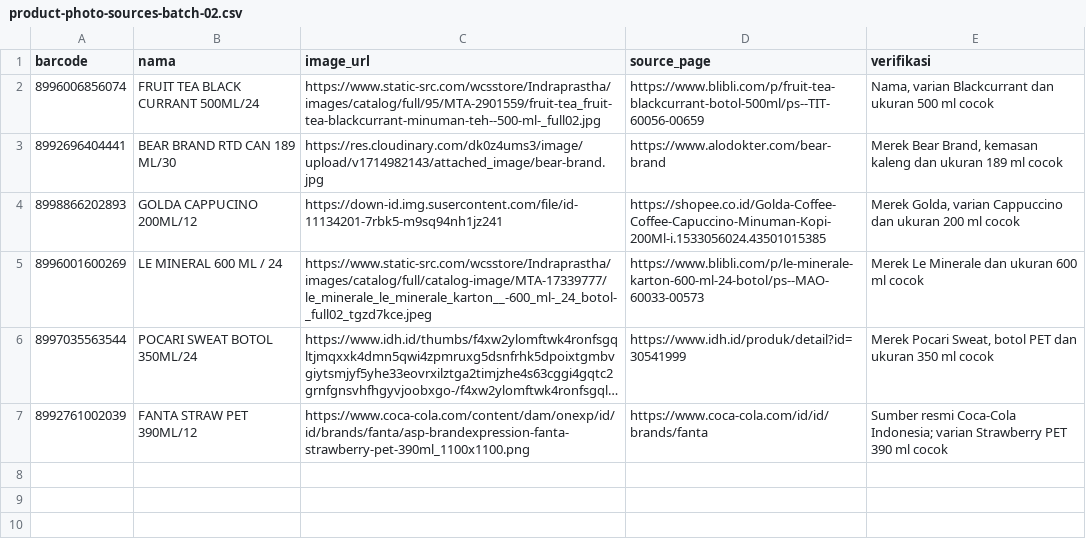
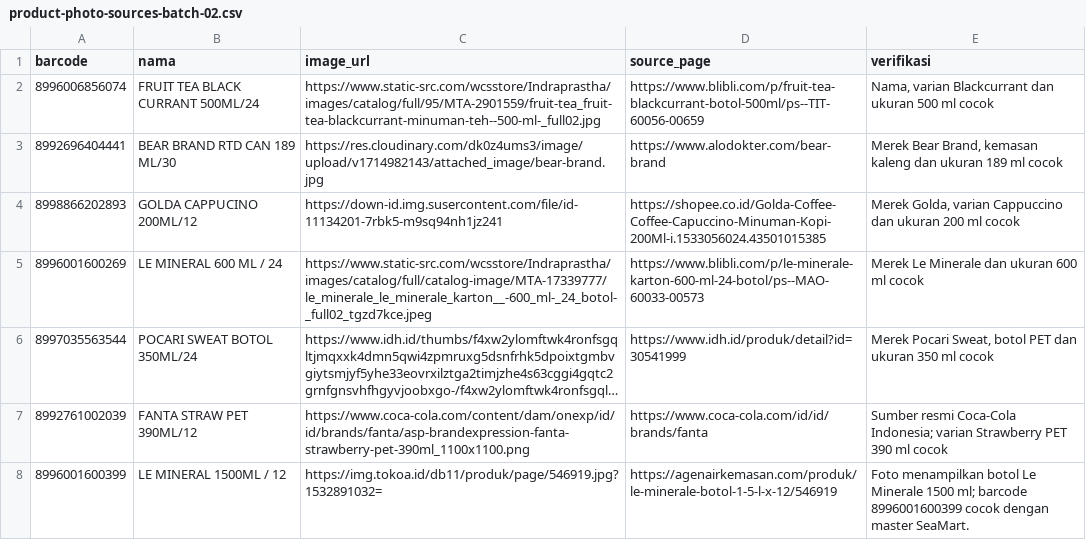
Before and after one commit to boyband1725/kasirku-minimarket, a CSV file: product-photo-sources-batch-02.csv, drawn as a sheet; long unchanged cells end in ….

Commit message:
Add verified Le Minerale 1.5L product photo source

```diff
--- a/product-photo-sources-batch-02.csv
+++ b/product-photo-sources-batch-02.csv
@@ -7 +7,2 @@ barcode,nama,image_url,source_page,verifikasi
 8992761002039,"FANTA STRAW PET 390ML/12","https://www.coca-cola.com/content/dam/onexp/id/id/brands/fanta/asp-brandexpression-fanta-strawberry-pet-390ml_1100x1100.png","https://www.coca-cola.com/id/id/brands/fanta","Sumber resmi Coca-Cola Indonesia; varian Strawberry PET 390 ml cocok"
+8996001600399,"LE MINERAL 1500ML / 12","https://img.tokoa.id/db11/produk/page/546919.jpg?1532891032=","https://agenairkemasan.com/produk/le-minerale-botol-1-5-l-x-12/546919","Foto menampilkan botol Le Minerale 1500 ml; barcode 8996001600399 cocok dengan master SeaMart."
```
